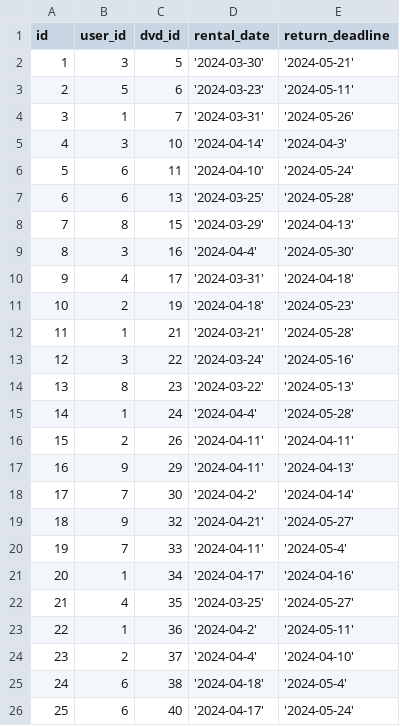
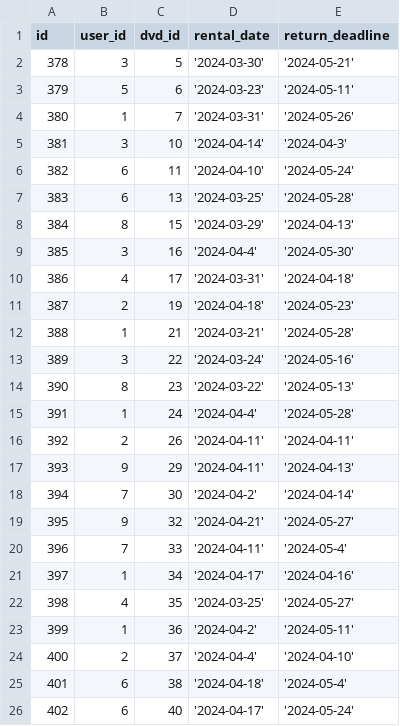
Before and after one commit to kkawula/movie-rental, a CSV file: db/dataset/rentals.csv, drawn as a sheet.

Commit message:
Using types in movies handler. Fixed sequences in init db script. Fixed ids in rentals

```diff
--- a/db/dataset/rentals.csv
+++ b/db/dataset/rentals.csv
@@ -1,26 +1,26 @@
 id,user_id,dvd_id,rental_date,return_deadline
-1,3,5,'2024-03-30','2024-05-21'
-2,5,6,'2024-03-23','2024-05-11'
-3,1,7,'2024-03-31','2024-05-26'
-4,3,10,'2024-04-14','2024-04-3'
-5,6,11,'2024-04-10','2024-05-24'
-6,6,13,'2024-03-25','2024-05-28'
-7,8,15,'2024-03-29','2024-04-13'
-8,3,16,'2024-04-4','2024-05-30'
-9,4,17,'2024-03-31','2024-04-18'
-10,2,19,'2024-04-18','2024-05-23'
-11,1,21,'2024-03-21','2024-05-28'
-12,3,22,'2024-03-24','2024-05-16'
-13,8,23,'2024-03-22','2024-05-13'
-14,1,24,'2024-04-4','2024-05-28'
-15,2,26,'2024-04-11','2024-04-11'
-16,9,29,'2024-04-11','2024-04-13'
-17,7,30,'2024-04-2','2024-04-14'
-18,9,32,'2024-04-21','2024-05-27'
-19,7,33,'2024-04-11','2024-05-4'
-20,1,34,'2024-04-17','2024-04-16'
-21,4,35,'2024-03-25','2024-05-27'
-22,1,36,'2024-04-2','2024-05-11'
-23,2,37,'2024-04-4','2024-04-10'
-24,6,38,'2024-04-18','2024-05-4'
-25,6,40,'2024-04-17','2024-05-24'
+378,3,5,'2024-03-30','2024-05-21'
+379,5,6,'2024-03-23','2024-05-11'
+380,1,7,'2024-03-31','2024-05-26'
+381,3,10,'2024-04-14','2024-04-3'
+382,6,11,'2024-04-10','2024-05-24'
+383,6,13,'2024-03-25','2024-05-28'
+384,8,15,'2024-03-29','2024-04-13'
+385,3,16,'2024-04-4','2024-05-30'
+386,4,17,'2024-03-31','2024-04-18'
+387,2,19,'2024-04-18','2024-05-23'
+388,1,21,'2024-03-21','2024-05-28'
+389,3,22,'2024-03-24','2024-05-16'
+390,8,23,'2024-03-22','2024-05-13'
+391,1,24,'2024-04-4','2024-05-28'
+392,2,26,'2024-04-11','2024-04-11'
+393,9,29,'2024-04-11','2024-04-13'
+394,7,30,'2024-04-2','2024-04-14'
+395,9,32,'2024-04-21','2024-05-27'
+396,7,33,'2024-04-11','2024-05-4'
+397,1,34,'2024-04-17','2024-04-16'
+398,4,35,'2024-03-25','2024-05-27'
+399,1,36,'2024-04-2','2024-05-11'
+400,2,37,'2024-04-4','2024-04-10'
+401,6,38,'2024-04-18','2024-05-4'
+402,6,40,'2024-04-17','2024-05-24'
```
Also changed, not shown: 3 other files.
